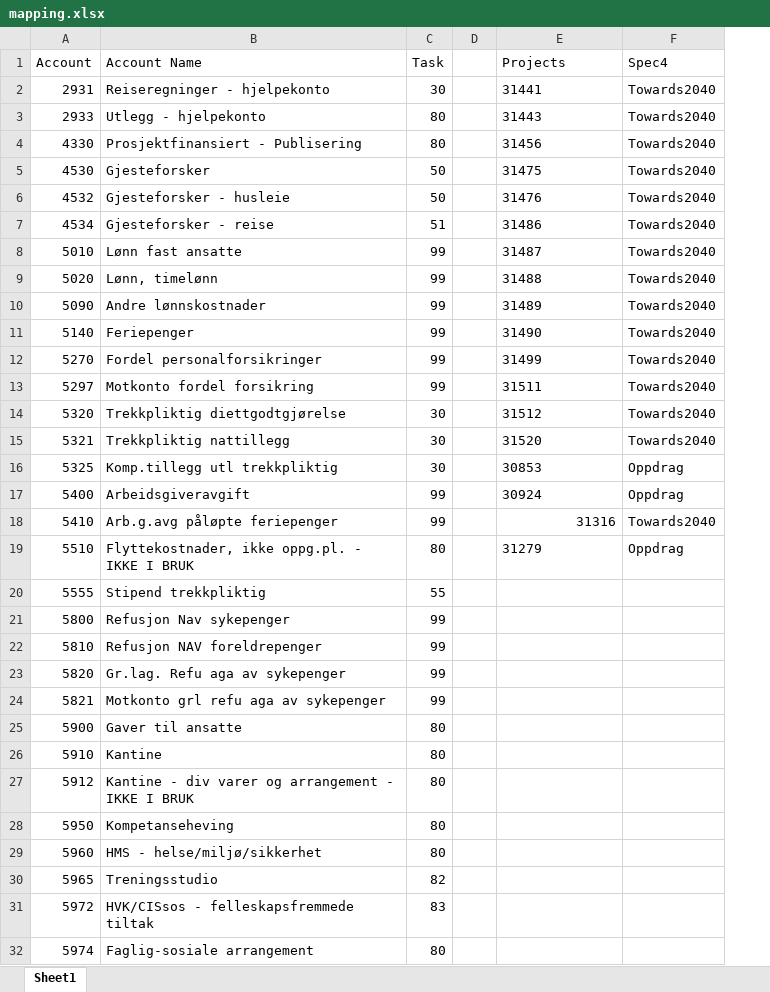
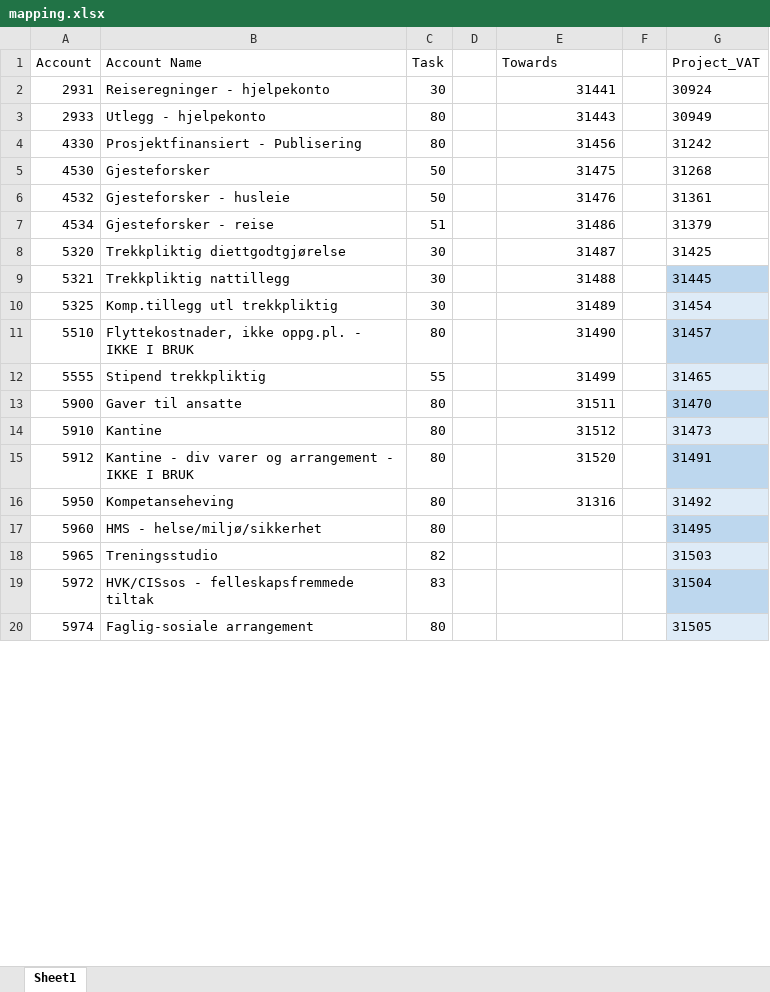
Before and after one commit to ciceroOslo/VIMPACT, an Excel workbook: mapping.xlsx, sheet Sheet1, drawn as a sheet; only a part is shown; values as stored, in another font and other column widths than the file's, no borders; table styles not drawn; removed rows and columns are numbered as before the commit, all else as after; the diff covers the shown part only; the diff names each change by its address in the sheet, - before the commit and + after, or states it on an @@ line.

```diff
--- a/mapping.xlsx (sheet Sheet1)
+++ b/mapping.xlsx (sheet Sheet1)
-column F (Spec4), rows 2-7: all Towards2040; rows 14-16: Towards2040 | Towards2040 | Oppdrag; row 19: Oppdrag
+column F, empty
+column G (Project_VAT), rows 2-20: 30924 | 30949 | 31242 | 31268 | 31361 | 31379 | 31425 | 31445 | 31454 | 31457 | 31465 | 31470 | 31473 | 31491 | 31492 | 31495 | 31503 | 31504 | 31505
-E1: Projects
+E1: Towards
-E2:E7 alignment: left
+E2:E7 alignment: right
-row 8: 5010 | Lønn fast ansatte | 99 |  | 31487 | Towards2040
-row 9: 5020 | Lønn, timelønn | 99 |  | 31488 | Towards2040
-row 10: 5090 | Andre lønnskostnader | 99 |  | 31489 | Towards2040
-row 11: 5140 | Feriepenger | 99 |  | 31490 | Towards2040
-row 12: 5270 | Fordel personalforsikringer | 99 |  | 31499 | Towards2040
-row 13: 5297 | Motkonto fordel forsikring | 99 |  | 31511 | Towards2040
-E8 (Towards): 31512
+E8 (Towards): 31487
-E9 (Towards): 31520
+E9 (Towards): 31488
-E10 (Towards): 30853
+E10 (Towards): 31489
-row 17: 5400 | Arbeidsgiveravgift | 99 |  | 30924 | Oppdrag
-row 18: 5410 | Arb.g.avg påløpte feriepenger | 99 |  | 31316 | Towards2040
-E11 (Towards): 31279
+E11 (Towards): 31490
-E12 (Towards): (empty)
+E12 (Towards): 31499
-row 21: 5800 | Refusjon Nav sykepenger | 99
-row 22: 5810 | Refusjon NAV foreldrepenger | 99
-row 23: 5820 | Gr.lag. Refu aga av sykepenger | 99
-row 24: 5821 | Motkonto grl refu aga av sykepenger | 99
-E13 (Towards): (empty)
+E13 (Towards): 31511
-E14 (Towards): (empty)
+E14 (Towards): 31512
-E15 (Towards): (empty)
+E15 (Towards): 31520
-E16 (Towards): (empty)
+E16 (Towards): 31316
```
Also changed, not shown: 1 added row, 3 removed rows, 1 moved row and 3 edited cells elsewhere in this sheet, 1 other file.
